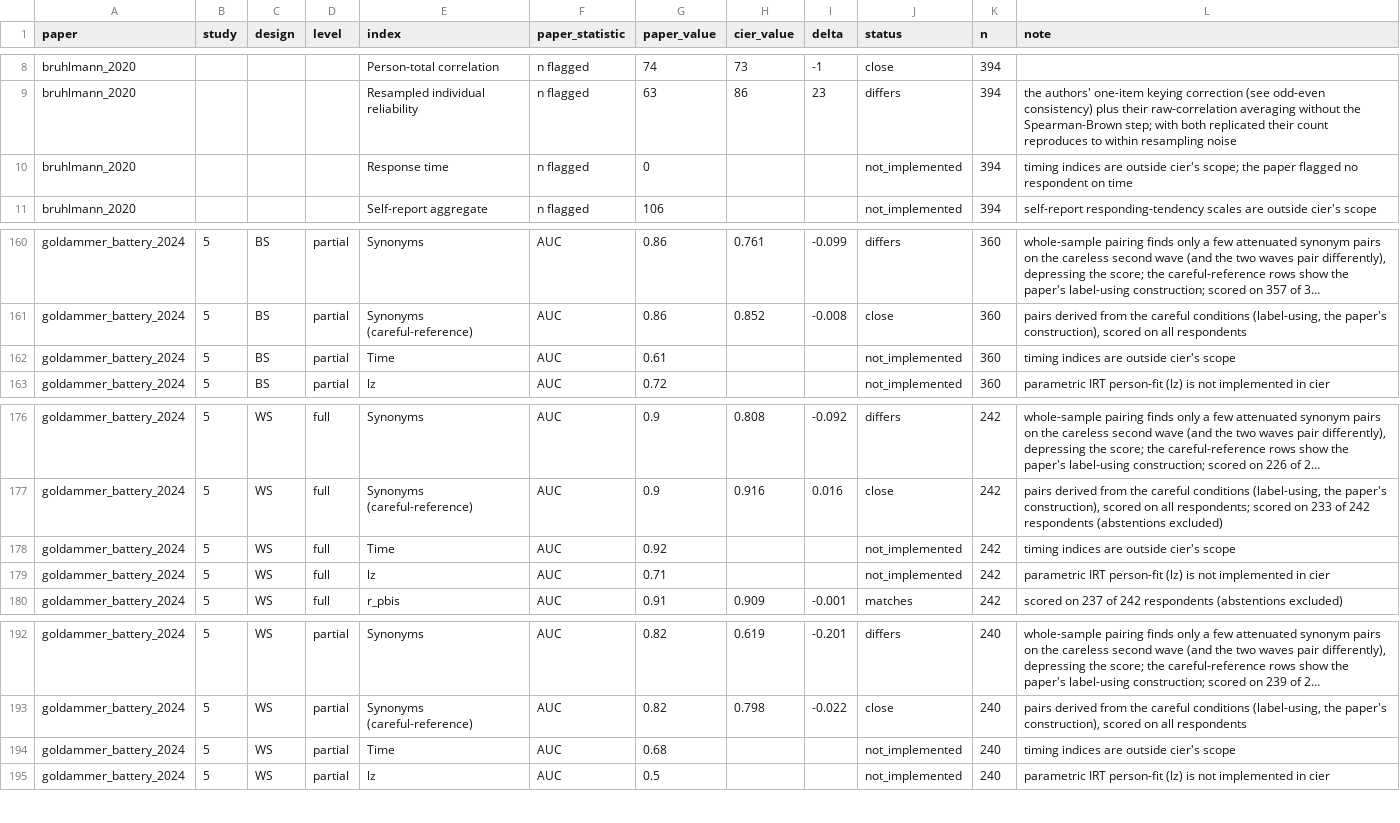
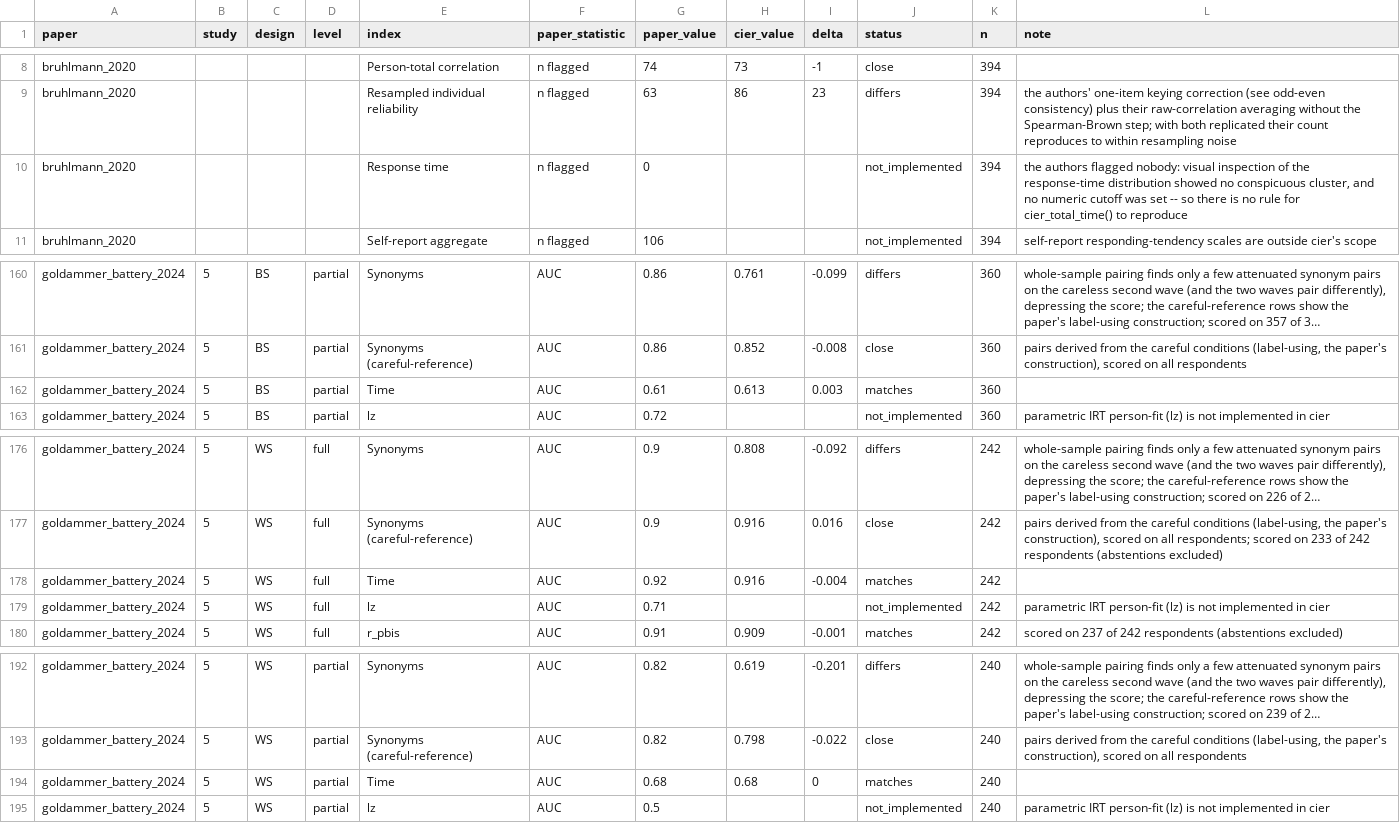
Before and after one commit to mdsteiner/cier, a CSV file: inst/extdata/published-results.csv, drawn as a sheet; only a part is shown, gaps mark what is left out; long unchanged cells end in …; the diff covers the shown part only.

```diff
--- a/inst/extdata/published-results.csv
+++ b/inst/extdata/published-results.csv
@@ -9,3 +9,3 @@
 "bruhlmann_2020","","","","Resampled individual reliability","n flagged",63,86,23,"differs",394,"the authors' one-item keying correction (see odd-even consistency) plus their raw-correlation averaging without the Spearman-Brown step; with both replicated their count reproduces to within resampling noise"
-"bruhlmann_2020","","","","Response time","n flagged",0,,,"not_implemented",394,"timing indices are outside cier's scope; the paper flagged no respondent on time"
+"bruhlmann_2020","","","","Response time","n flagged",0,,,"not_implemented",394,"the authors flagged nobody: visual inspection of the response-time distribution showed no conspicuous cluster, and no numeric cutoff was set -- so there is no rule for cier_total_time() to reproduce"
 "bruhlmann_2020","","","","Self-report aggregate","n flagged",106,,,"not_implemented",394,"self-report responding-tendency scales are outside cier's scope"
@@ -161,3 +161,3 @@
 "goldammer_battery_2024","5","BS","partial","Synonyms (careful-reference)","AUC",0.86,0.852,-0.008,"close",360,"pairs derived from the careful conditions (label-using, the paper's construction), scored on all respondents"
-"goldammer_battery_2024","5","BS","partial","Time","AUC",0.61,,,"not_implemented",360,"timing indices are outside cier's scope"
+"goldammer_battery_2024","5","BS","partial","Time","AUC",0.61,0.613,0.003,"matches",360,""
 "goldammer_battery_2024","5","BS","partial","lz","AUC",0.72,,,"not_implemented",360,"parametric IRT person-fit (lz) is not implemented in cier"
@@ -177,3 +177,3 @@
 "goldammer_battery_2024","5","WS","full","Synonyms (careful-reference)","AUC",0.9,0.916,0.016,"close",242,"pairs derived from the careful conditions (label-using, the paper's construction), scored on all respondents; scored on 233 of 242 respondents (abstentions excluded)"
-"goldammer_battery_2024","5","WS","full","Time","AUC",0.92,,,"not_implemented",242,"timing indices are outside cier's scope"
+"goldammer_battery_2024","5","WS","full","Time","AUC",0.92,0.916,-0.004,"matches",242,""
 "goldammer_battery_2024","5","WS","full","lz","AUC",0.71,,,"not_implemented",242,"parametric IRT person-fit (lz) is not implemented in cier"
@@ -193,3 +193,3 @@
 "goldammer_battery_2024","5","WS","partial","Synonyms (careful-reference)","AUC",0.82,0.798,-0.022,"close",240,"pairs derived from the careful conditions (label-using, the paper's construction), scored on all respondents"
-"goldammer_battery_2024","5","WS","partial","Time","AUC",0.68,,,"not_implemented",240,"timing indices are outside cier's scope"
+"goldammer_battery_2024","5","WS","partial","Time","AUC",0.68,0.68,0,"matches",240,""
 "goldammer_battery_2024","5","WS","partial","lz","AUC",0.5,,,"not_implemented",240,"parametric IRT person-fit (lz) is not implemented in cier"
```
Also changed, not shown: 44 edited cells elsewhere in this file, inst/extdata/method-properties.csv, 11 other files.
